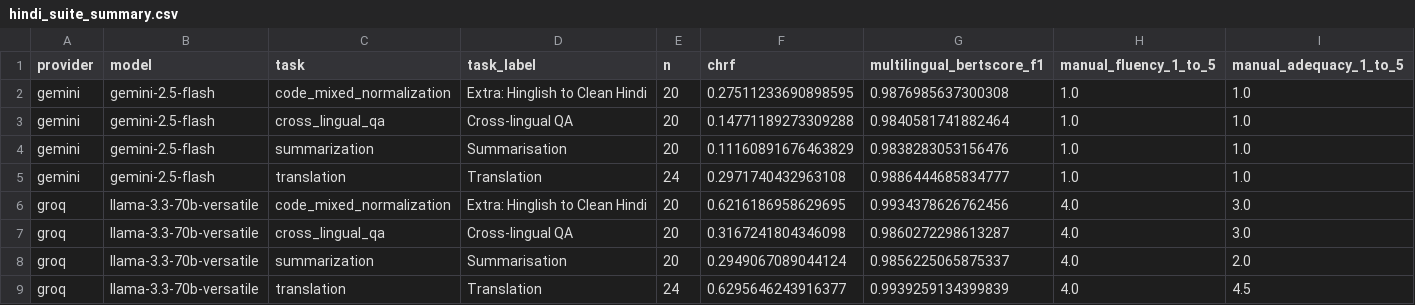
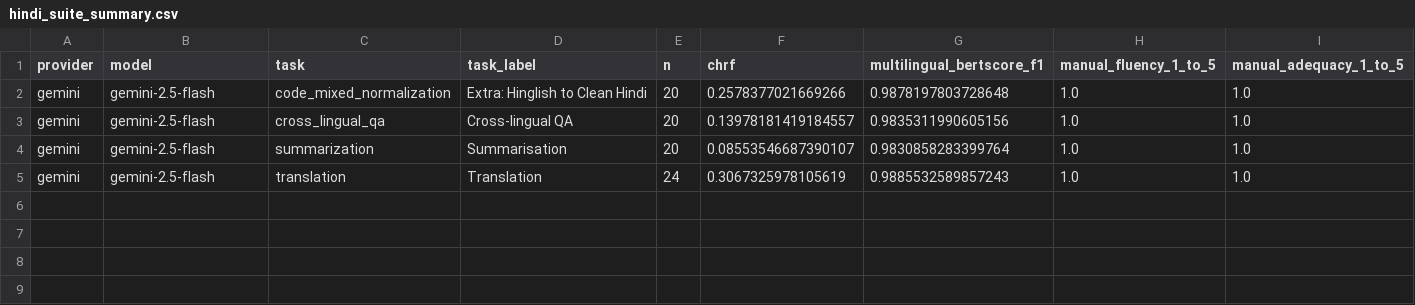
Before and after one commit to SwapnanilMukherjee/NLP-Project, a CSV file: data/part2/reports/hindi_suite_summary.csv, drawn as a sheet.

Commit message:
updated reports

```diff
--- a/data/part2/reports/hindi_suite_summary.csv
+++ b/data/part2/reports/hindi_suite_summary.csv
@@ -1,9 +1,5 @@
 provider,model,task,task_label,n,chrf,multilingual_bertscore_f1,manual_fluency_1_to_5,manual_adequacy_1_to_5
-gemini,gemini-2.5-flash,code_mixed_normalization,Extra: Hinglish to Clean Hindi,20,0.27511233690898595,0.9876985637300308,1.0,1.0
-gemini,gemini-2.5-flash,cross_lingual_qa,Cross-lingual QA,20,0.14771189273309288,0.9840581741882464,1.0,1.0
-gemini,gemini-2.5-flash,summarization,Summarisation,20,0.11160891676463829,0.9838283053156476,1.0,1.0
-gemini,gemini-2.5-flash,translation,Translation,24,0.2971740432963108,0.9886444685834777,1.0,1.0
-groq,llama-3.3-70b-versatile,code_mixed_normalization,Extra: Hinglish to Clean Hindi,20,0.6216186958629695,0.9934378626762456,4.0,3.0
-groq,llama-3.3-70b-versatile,cross_lingual_qa,Cross-lingual QA,20,0.3167241804346098,0.9860272298613287,4.0,3.0
-groq,llama-3.3-70b-versatile,summarization,Summarisation,20,0.2949067089044124,0.9856225065875337,4.0,2.0
-groq,llama-3.3-70b-versatile,translation,Translation,24,0.6295646243916377,0.9939259134399839,4.0,4.5
+gemini,gemini-2.5-flash,code_mixed_normalization,Extra: Hinglish to Clean Hindi,20,0.2578377021669266,0.9878197803728648,1.0,1.0
+gemini,gemini-2.5-flash,cross_lingual_qa,Cross-lingual QA,20,0.13978181419184557,0.9835311990605156,1.0,1.0
+gemini,gemini-2.5-flash,summarization,Summarisation,20,0.08553546687390107,0.9830858283399764,1.0,1.0
+gemini,gemini-2.5-flash,translation,Translation,24,0.3067325978105619,0.9885532589857243,1.0,1.0
```
Also changed, not shown: data/part2/reports/qa_type_breakdown.csv, 13 other files.
